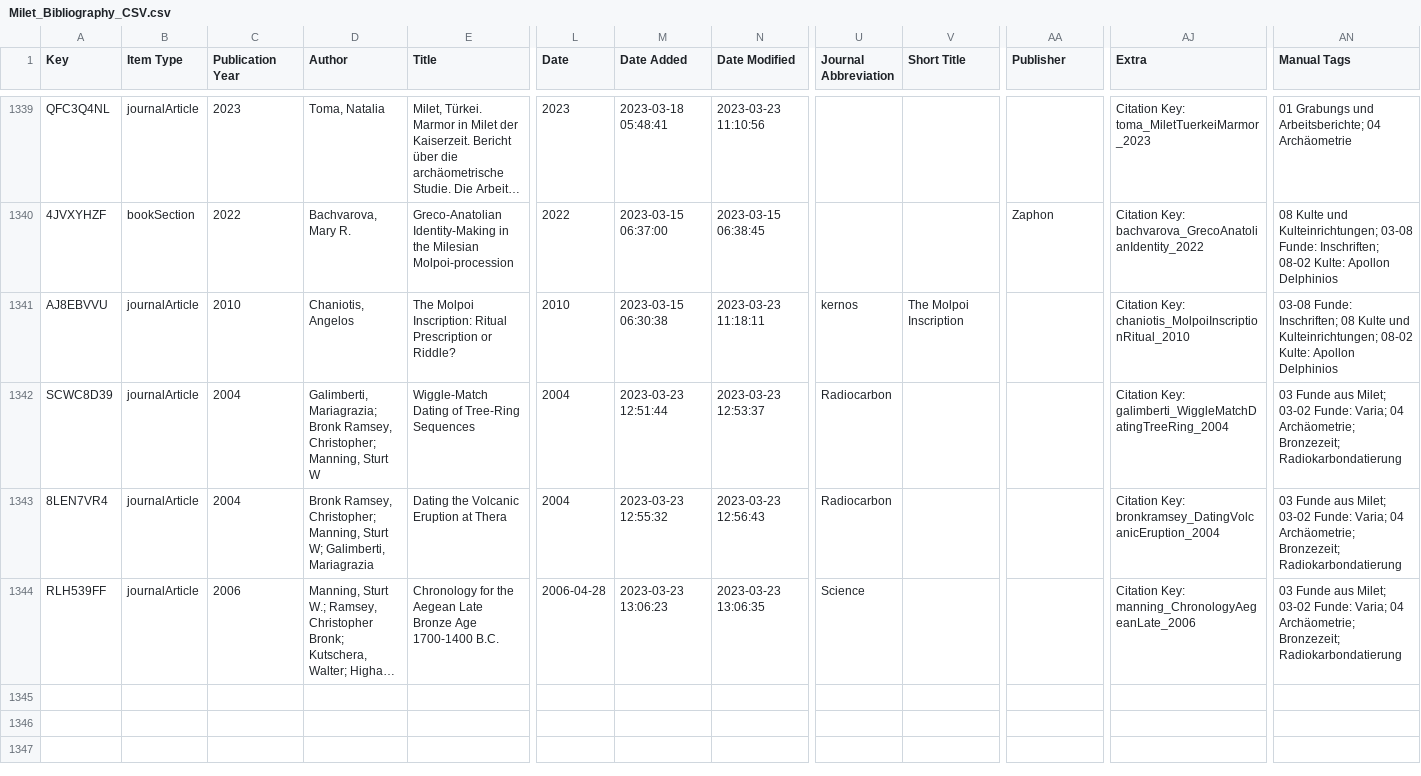
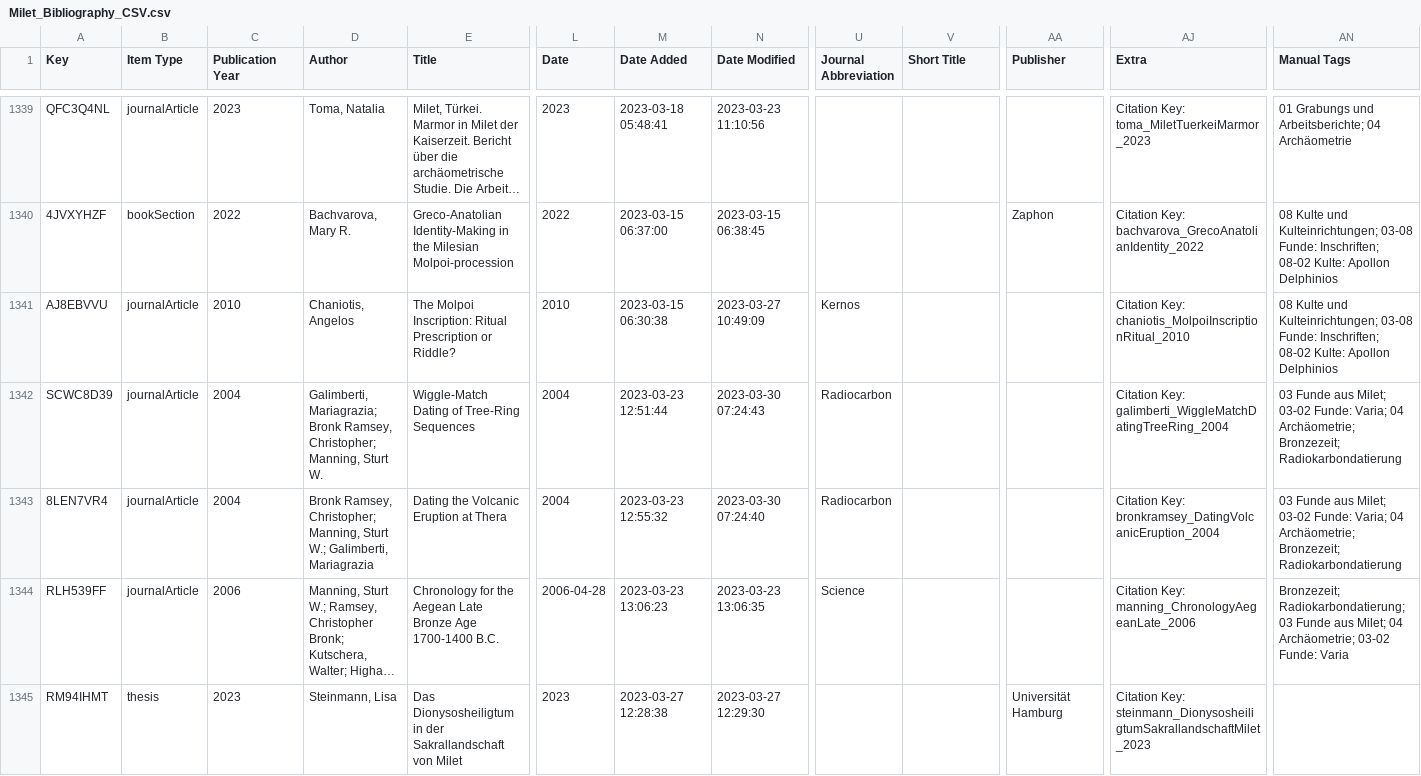
Before and after one commit to Miletus-Excavation/Miletus_Bibliography, a CSV file: Exporte/Milet_Bibliography_CSV.csv, drawn as a sheet; only a part is shown, gaps mark what is left out; long unchanged cells end in …; rows hold the shown columns only; the diff covers the shown part only; the diff names each change by its address in the sheet, - before the commit and + after, or states it on an @@ line.

```diff
--- a/Exporte/Milet_Bibliography_CSV.csv
+++ b/Exporte/Milet_Bibliography_CSV.csv
-N1341 (Date Modified): 2023-03-23 11:18:11
+N1341 (Date Modified): 2023-03-27 10:49:09
-U1341 (Journal Abbreviation): kernos
+U1341 (Journal Abbreviation): Kernos
-V1341 (Short Title): The Molpoi Inscription
+V1341 (Short Title): (empty)
-AN1341 (Manual Tags): 03-08 Funde: Inschriften; 08 Kulte und Kulteinrichtungen; 08-02 Kulte:…
+AN1341 (Manual Tags): 08 Kulte und Kulteinrichtungen; 03-08 Funde: Inschriften; 08-02 Kulte:…
-D1342 (Author): …Manning, Sturt W
+D1342 (Author): …Manning, Sturt W.
-N1342 (Date Modified): 2023-03-23 12:53:37
+N1342 (Date Modified): 2023-03-30 07:24:43
-D1343 (Author): …Manning, Sturt W; Galimberti, Mariagrazia
+D1343 (Author): …Manning, Sturt W.; Galimberti, Mariagrazia
-N1343 (Date Modified): 2023-03-23 12:56:43
+N1343 (Date Modified): 2023-03-30 07:24:40
-AN1344 (Manual Tags): 03 Funde aus Milet; 03-02 Funde: Varia; 04 Archäometrie; Bronzezeit; Radiokarbondatierung
+AN1344 (Manual Tags): Bronzezeit; Radiokarbondatierung; 03 Funde aus Milet; 04 Archäometrie; 03-02 Funde: Varia
+row 1345: RM94IHMT | thesis | 2023 | Steinmann, Lisa | Das Dionysosheiligtum in der Sakrallandschaft von Milet | 2023 | 2023-03-27 12:28:38 | 2023-03-27 12:29:30 |  |  | Universität Hamburg | Citation Key: steinmann_DionysosheiligtumSakrallandschaftMilet_2023
```
Also changed, not shown: 5 added rows and 61 edited cells elsewhere in this file, 4 other files.
